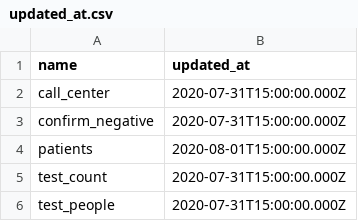
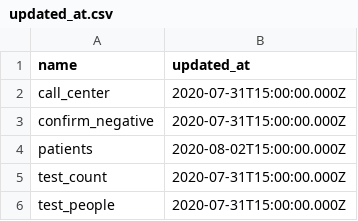
Before and after one commit to CodeForNiigata/covid19-data-niigata, a CSV file: dist/csv/updated_at.csv, drawn as a sheet.

```diff
--- a/dist/csv/updated_at.csv
+++ b/dist/csv/updated_at.csv
@@ -3,3 +3,3 @@ call_center,2020-07-31T15:00:00.000Z
 confirm_negative,2020-07-31T15:00:00.000Z
-patients,2020-08-01T15:00:00.000Z
+patients,2020-08-02T15:00:00.000Z
 test_count,2020-07-31T15:00:00.000Z
```
Also changed, not shown: 2 other files.
